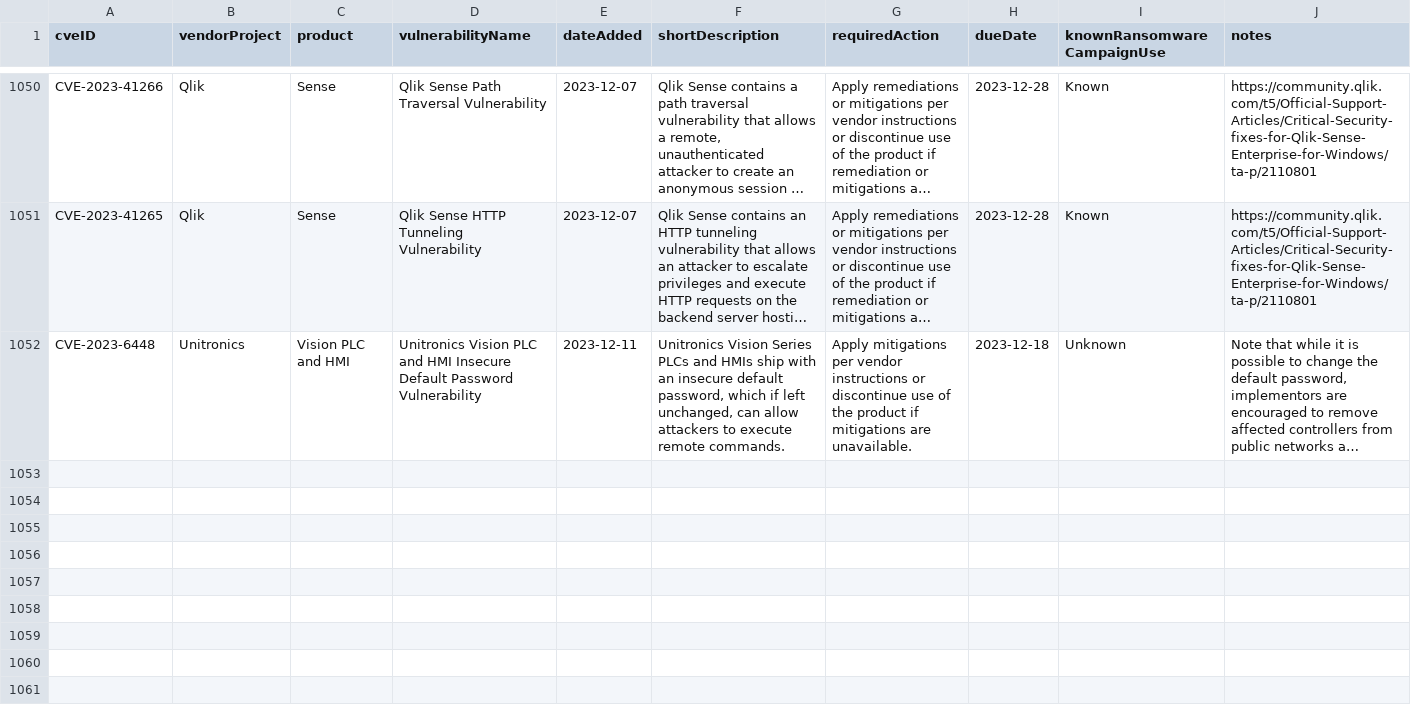
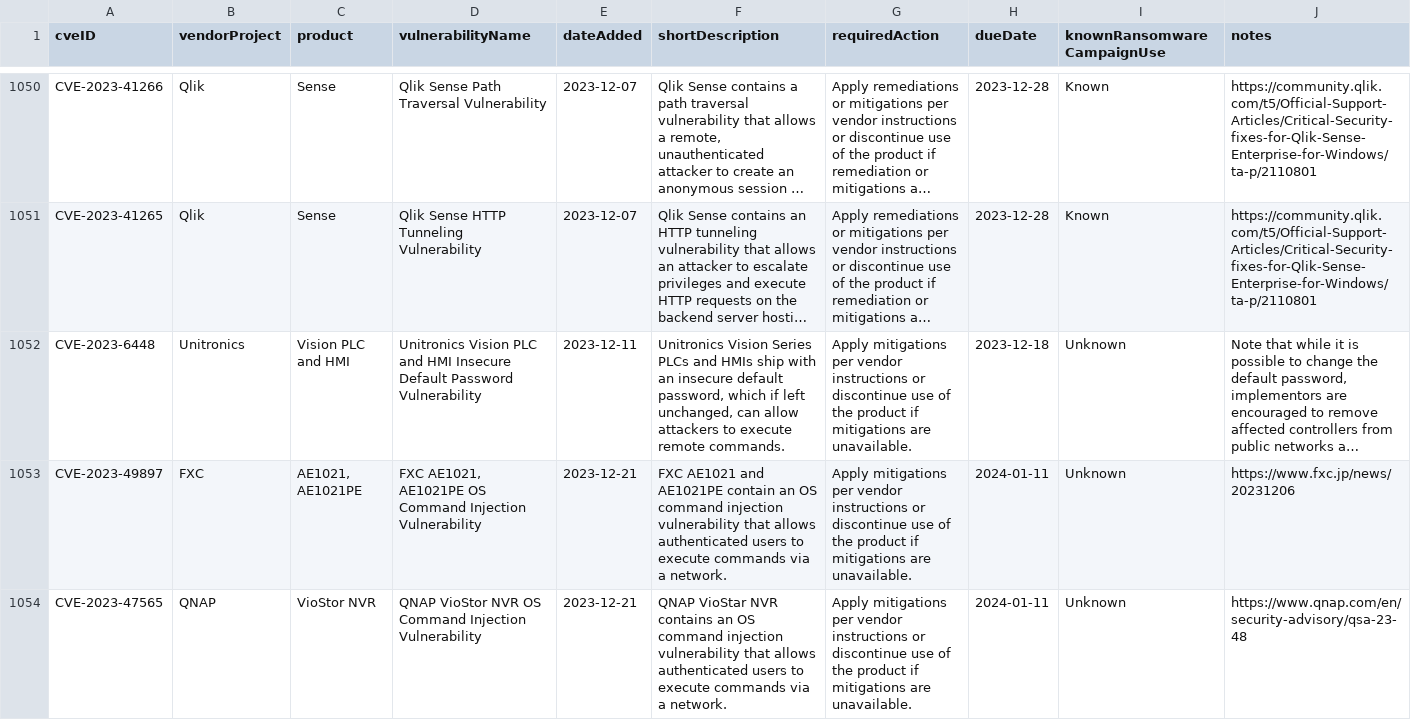
Before and after one commit to rxerium/CISA-KEV, a CSV file: cisa-kev.csv, drawn as a sheet; only a part is shown, gaps mark what is left out; long unchanged cells end in …; the diff names each change by its address in the sheet, - before the commit and + after, or states it on an @@ line.

Commit message:
CISA KEV Updates

```diff
--- a/cisa-kev.csv
+++ b/cisa-kev.csv
+row 1053: CVE-2023-49897 | FXC | AE1021, AE1021PE | FXC AE1021, AE1021PE OS Command Injection Vulnerability | 2023-12-21 | FXC AE1021 and AE1021PE contain an OS command injection vulnerability that allows authenticated users to execute commands via a network. | Apply mitigations per vendor instructions or discontinue use of the product if mitigations are unavailable. | 2024-01-11 | Unknown | https://www.fxc.jp/news/20231206
+row 1054: CVE-2023-47565 | QNAP | VioStor NVR | QNAP VioStor NVR OS Command Injection Vulnerability | 2023-12-21 | QNAP VioStar NVR contains an OS command injection vulnerability that allows authenticated users to execute commands via a network. | Apply mitigations per vendor instructions or discontinue use of the product if mitigations are unavailable. | 2024-01-11 | Unknown | https://www.qnap.com/en/security-advisory/qsa-23-48
```
Also changed, not shown: 1 other file.
